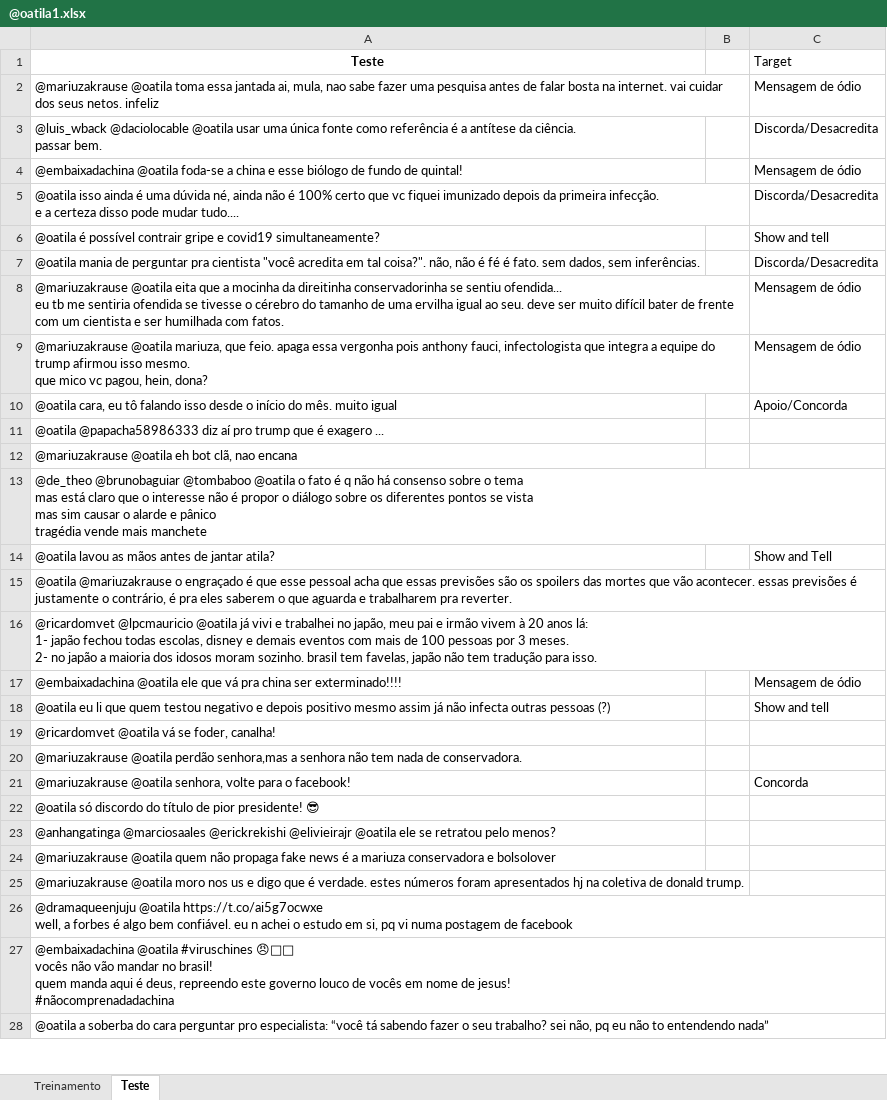
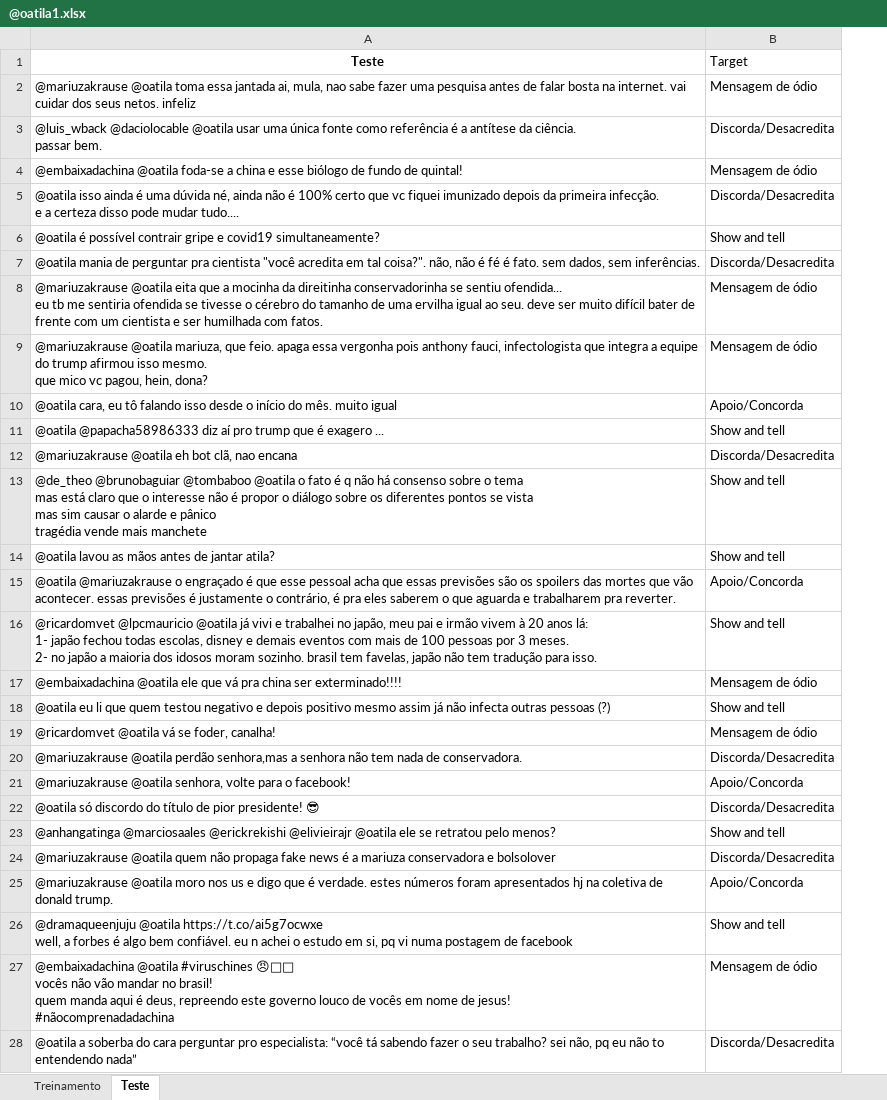
Before and after one commit to VonIgnia/CD2020-Projeto1, an Excel workbook: @oatila1.xlsx, sheet Teste, drawn as a sheet; only a part is shown; values as stored, in another font and other column widths than the file's, no borders; removed rows and columns are numbered as before the commit, all else as after; the diff covers the shown part only; the diff names each change by its address in the sheet, - before the commit and + after, or states it on an @@ line.

```diff
--- a/@oatila1.xlsx (sheet Teste)
+++ b/@oatila1.xlsx (sheet Teste)
-column B, empty
-B11 (Target): (empty)
+B11 (Target): Show and tell
-B12 (Target): (empty)
+B12 (Target): Discorda/Desacredita
-B13 (Target): (empty)
+B13 (Target): Show and tell
-B14 (Target): Show and Tell
+B14 (Target): Show and tell
-B15 (Target): (empty)
+B15 (Target): Apoio/Concorda
-B16 (Target): (empty)
+B16 (Target): Show and tell
-B19 (Target): (empty)
+B19 (Target): Mensagem de ódio
-B20 (Target): (empty)
+B20 (Target): Discorda/Desacredita
-B21 (Target): Concorda
+B21 (Target): Apoio/Concorda
-B22 (Target): (empty)
+B22 (Target): Discorda/Desacredita
-B23 (Target): (empty)
+B23 (Target): Show and tell
-B24 (Target): (empty)
+B24 (Target): Discorda/Desacredita
-B25 (Target): (empty)
+B25 (Target): Apoio/Concorda
-B26 (Target): (empty)
+B26 (Target): Show and tell
-B27 (Target): (empty)
+B27 (Target): Mensagem de ódio
-B28 (Target): (empty)
+B28 (Target): Discorda/Desacredita
```
Also changed, not shown: 26 edited cells elsewhere in this sheet, 1 other file.
